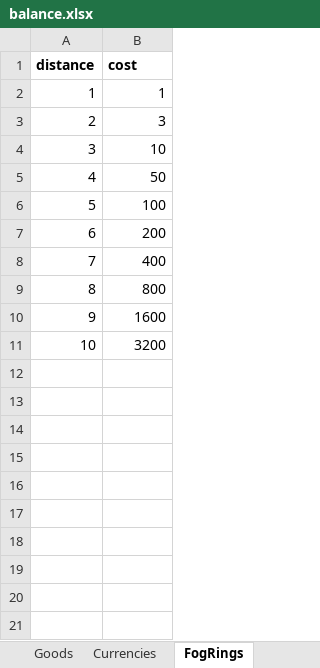
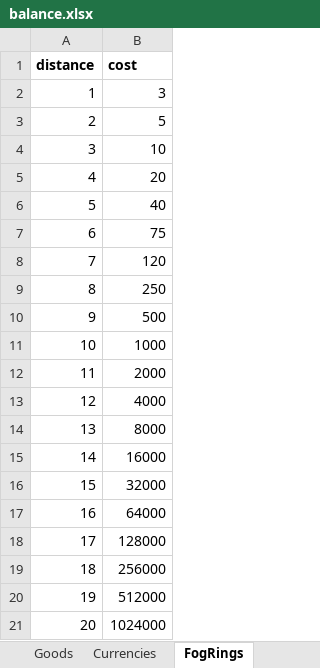
Before and after one commit to LadisCodi/kingdom, an Excel workbook: balance/balance.xlsx, sheet FogRings, drawn as a sheet; values as stored, in another font and other column widths than the file's, no borders; removed rows and columns are numbered as before the commit, all else as after; the diff names each change by its address in the sheet, - before the commit and + after, or states it on an @@ line.

```diff
--- a/balance/balance.xlsx (sheet FogRings)
+++ b/balance/balance.xlsx (sheet FogRings)
-row 2: 1 | 1
@@ column A (distance) renumbered in row 2 @@
+row 3: 2 | 5
-B5 (cost): 50
+B5 (cost): 20
-B6 (cost): 100
+B6 (cost): 40
-B7 (cost): 200
+B7 (cost): 75
-B8 (cost): 400
+B8 (cost): 120
-B9 (cost): 800
+B9 (cost): 250
-B10 (cost): 1600
+B10 (cost): 500
-B11 (cost): 3200
+B11 (cost): 1000
+row 12: 11 | 2000
+row 13: 12 | 4000
+row 14: 13 | 8000
+row 15: 14 | 16000
+row 16: 15 | 32000
+row 17: 16 | 64000
+row 18: 17 | 128000
+row 19: 18 | 256000
+row 20: 19 | 512000
+row 21: 20 | 1024000
```
Also changed, not shown: 8 other files.
